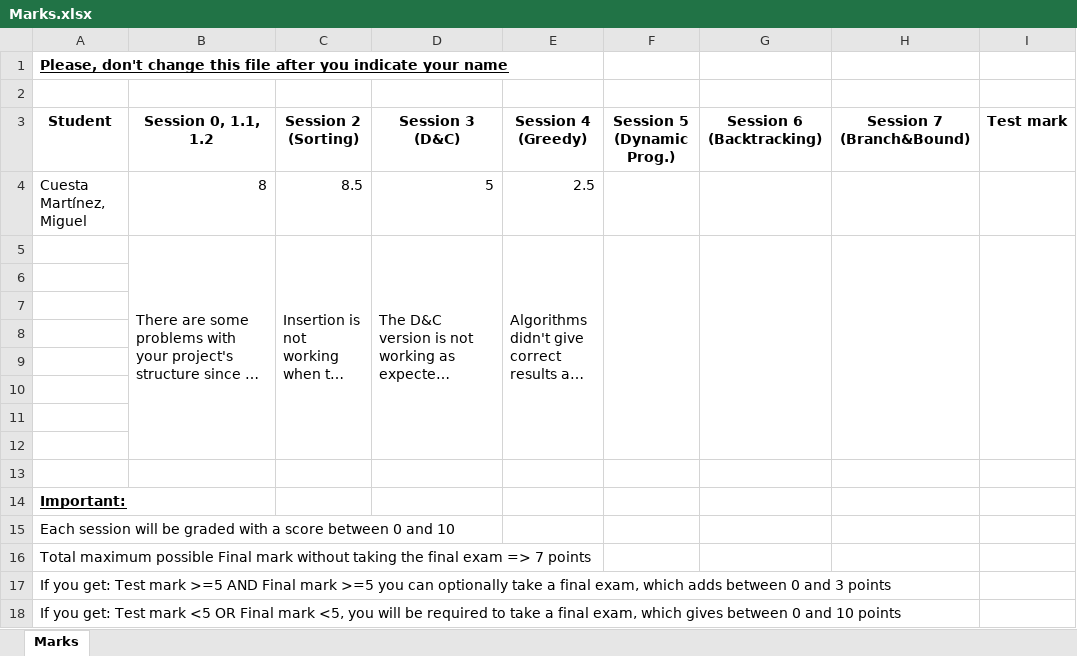
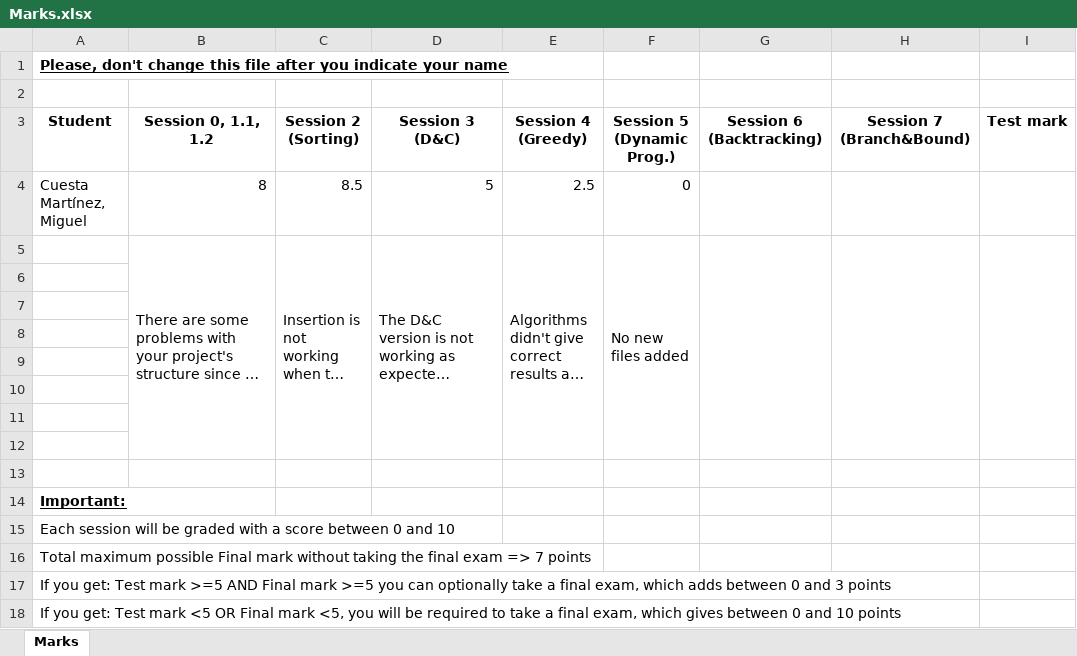
Before and after one commit to UO258220/algorithmicsCuestaMartinezMiguelUO258220, an Excel workbook: algorithmicsCuestaMartinezMiguelUO258220/Marks.xlsx, sheet Marks, drawn as a sheet; only a part is shown; long unchanged cells end in …; values as stored, in another font and other column widths than the file's, no borders; table styles not drawn; the diff names each change by its address in the sheet, - before the commit and + after, or states it on an @@ line.

Commit message:
Session 5: Dynamic Programming

```diff
--- a/algorithmicsCuestaMartinezMiguelUO258220/Marks.xlsx (sheet Marks)
+++ b/algorithmicsCuestaMartinezMiguelUO258220/Marks.xlsx (sheet Marks)
-F4 (Session 5 (Dynamic Prog.)): (empty)
+F4 (Session 5 (Dynamic Prog.)): 0
-F5 (Session 5 (Dynamic Prog.)): (empty)
+F5 (Session 5 (Dynamic Prog.)): No new files added
```
